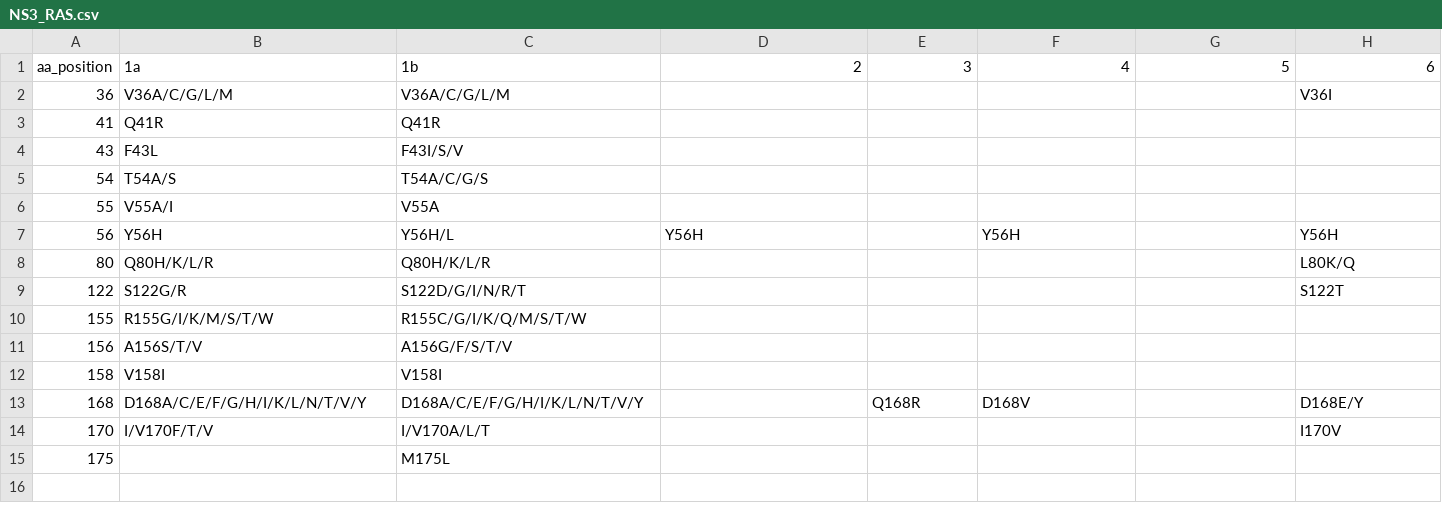
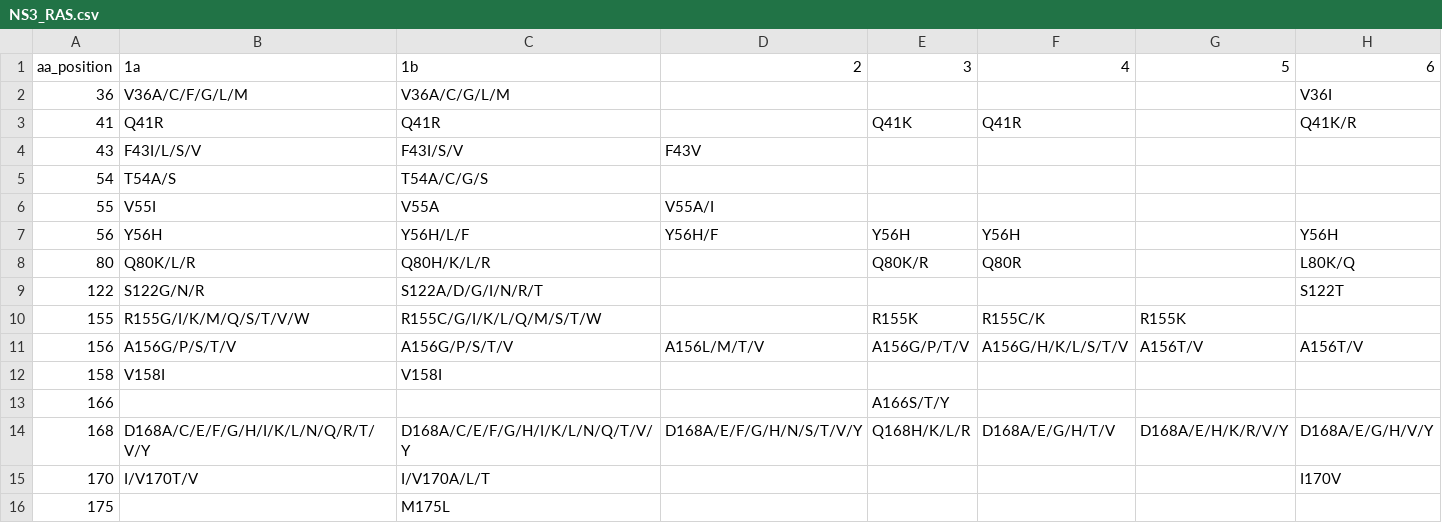
Before and after one commit to medvir/MinVar, a CSV file: src/minvar/db/HCV/NS3_RAS.csv, drawn as a sheet.

```diff
--- a/src/minvar/db/HCV/NS3_RAS.csv
+++ b/src/minvar/db/HCV/NS3_RAS.csv
@@ -1,15 +1,16 @@
 aa_position,1a,1b,2,3,4,5,6
-36,V36A/C/G/L/M,V36A/C/G/L/M,,,,,V36I
-41,Q41R,Q41R,,,,,
-43,F43L,F43I/S/V,,,,,
+36,V36A/C/F/G/L/M,V36A/C/G/L/M,,,,,V36I
+41,Q41R,Q41R,,Q41K,Q41R,,Q41K/R
+43,F43I/L/S/V,F43I/S/V,F43V,,,,
 54,T54A/S,T54A/C/G/S,,,,,
-55,V55A/I,V55A,,,,,
-56,Y56H,Y56H/L,Y56H,,Y56H,,Y56H
-80,Q80H/K/L/R,Q80H/K/L/R,,,,,L80K/Q
-122,S122G/R,S122D/G/I/N/R/T,,,,,S122T
-155,R155G/I/K/M/S/T/W,R155C/G/I/K/Q/M/S/T/W,,,,,
-156,A156S/T/V,A156G/F/S/T/V,,,,,
+55,V55I,V55A,V55A/I,,,,
+56,Y56H,Y56H/L/F,Y56H/F,Y56H,Y56H,,Y56H
+80,Q80K/L/R,Q80H/K/L/R,,Q80K/R,Q80R,,L80K/Q
+122,S122G/N/R,S122A/D/G/I/N/R/T,,,,,S122T
+155,R155G/I/K/M/Q/S/T/V/W,R155C/G/I/K/L/Q/M/S/T/W,,R155K,R155C/K,R155K,
+156,A156G/P/S/T/V,A156G/P/S/T/V,A156L/M/T/V,A156G/P/T/V,A156G/H/K/L/S/T/V,A156T/V,A156T/V
 158,V158I,V158I,,,,,
-168,D168A/C/E/F/G/H/I/K/L/N/T/V/Y,D168A/C/E/F/G/H/I/K/L/N/T/V/Y,,Q168R,D168V,,D168E/Y
-170,I/V170F/T/V,I/V170A/L/T,,,,,I170V
+166,,,,A166S/T/Y,,,
+168,D168A/C/E/F/G/H/I/K/L/N/Q/R/T/V/Y,D168A/C/E/F/G/H/I/K/L/N/Q/T/V/Y,D168A/E/F/G/H/N/S/T/V/Y,Q168H/K/L/R,D168A/E/G/H/T/V,D168A/E/H/K/R/V/Y,D168A/E/G/H/V/Y
+170,I/V170T/V,I/V170A/L/T,,,,,I170V
 175,,M175L,,,,,
```
Also changed, not shown: src/minvar/db/HCV/NS5A_RAS.csv, src/minvar/db/HCV/NS5B_RAS_dasabuvir.csv, 4 other files.
